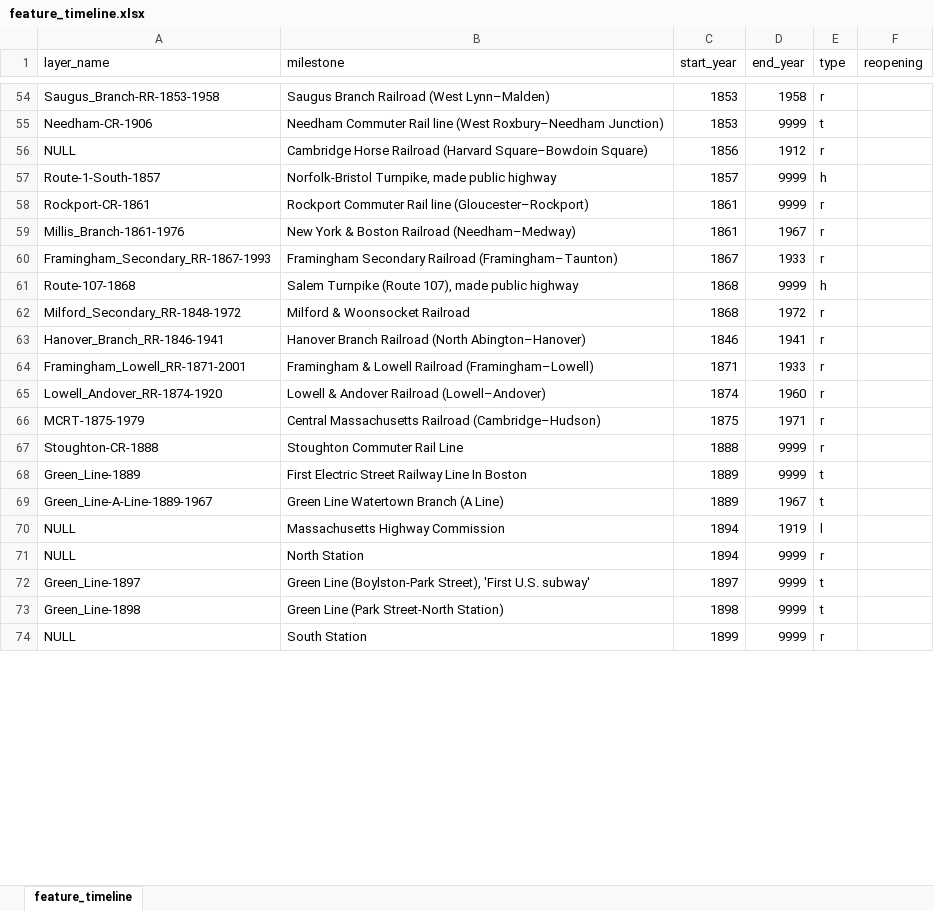
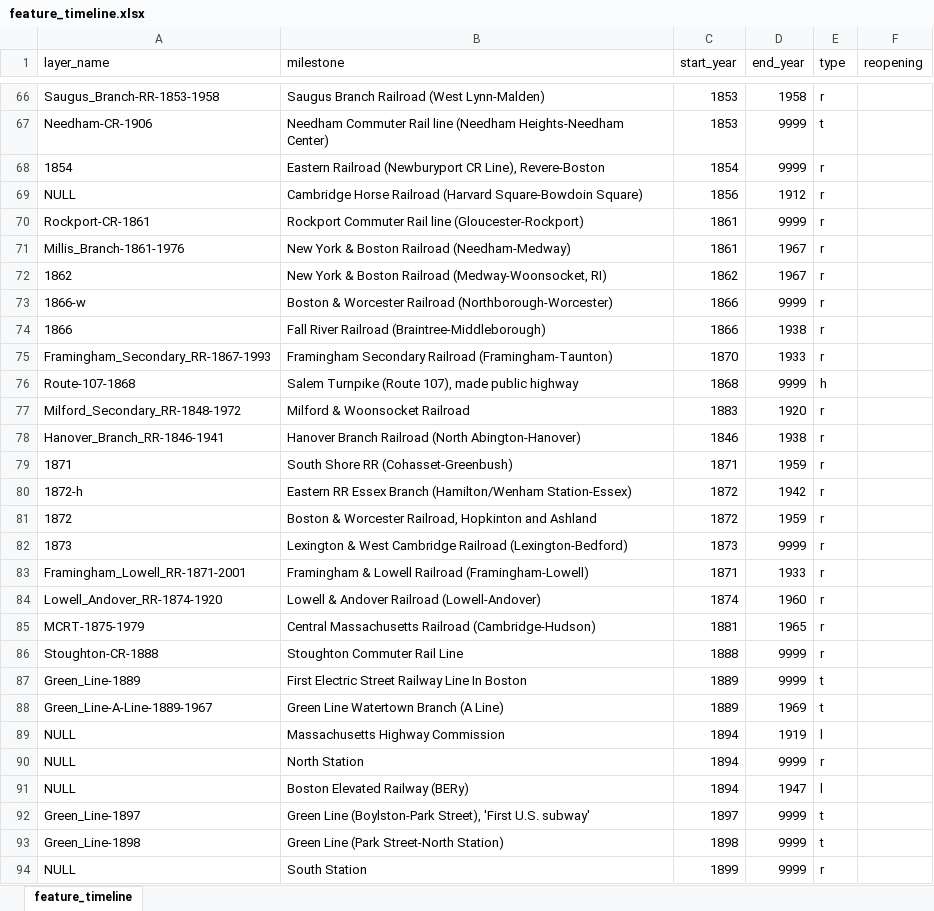
Before and after one commit to CTPSSTAFF/historical-transportation-map, an Excel workbook: xlsx/feature_timeline.xlsx, sheet feature_timeline, drawn as a sheet; only a part is shown, gaps mark what is left out; values as stored, in another font and other column widths than the file's, no borders; removed rows and columns are numbered as before the commit, all else as after; the diff covers the shown part only; the diff names each change by its address in the sheet, - before the commit and + after, or states it on an @@ line.

```diff
--- a/xlsx/feature_timeline.xlsx (sheet feature_timeline)
+++ b/xlsx/feature_timeline.xlsx (sheet feature_timeline)
-B66 (milestone): Saugus Branch Railroad (West Lynn–Malden)
+B66 (milestone): Saugus Branch Railroad (West Lynn-Malden)
-B67 (milestone): …Rail line (West Roxbury–Needham Junction)
+B67 (milestone): …Rail line (Needham Heights-Needham Center)
+row 68: 1854 | Eastern Railroad (Newburyport CR Line), Revere-Boston | 1854 | 9999 | r
-B69 (milestone): …Railroad (Harvard Square–Bowdoin Square)
+B69 (milestone): …Railroad (Harvard Square-Bowdoin Square)
-row 57: Route-1-South-1857 | Norfolk-Bristol Turnpike, made public highway | 1857 | 9999 | h
-B70 (milestone): …Rail line (Gloucester–Rockport)
+B70 (milestone): …Rail line (Gloucester-Rockport)
-B71 (milestone): New York & Boston Railroad (Needham–Medway)
+B71 (milestone): New York & Boston Railroad (Needham-Medway)
+row 72: 1862 | New York & Boston Railroad (Medway-Woonsocket, RI) | 1862 | 1967 | r
+row 73: 1866-w | Boston & Worcester Railroad (Northborough-Worcester) | 1866 | 9999 | r
+row 74: 1866 | Fall River Railroad (Braintree-Middleborough) | 1866 | 1938 | r
-B75 (milestone): …Secondary Railroad (Framingham–Taunton)
+B75 (milestone): …Secondary Railroad (Framingham-Taunton)
-C75 (start_year): 1867
+C75 (start_year): 1870
-C77 (start_year): 1868
+C77 (start_year): 1883
-D77 (end_year): 1972
+D77 (end_year): 1920
-B78 (milestone): …Railroad (North Abington–Hanover)
+B78 (milestone): …Railroad (North Abington-Hanover)
-D78 (end_year): 1941
+D78 (end_year): 1938
+row 79: 1871 | South Shore RR (Cohasset-Greenbush) | 1871 | 1959 | r
+row 80: 1872-h | Eastern RR Essex Branch (Hamilton/Wenham Station-Essex) | 1872 | 1942 | r
+row 81: 1872 | Boston & Worcester Railroad, Hopkinton and Ashland | 1872 | 1959 | r
+row 82: 1873 | Lexington & West Cambridge Railroad (Lexington-Bedford) | 1873 | 9999 | r
-B83 (milestone): …Lowell Railroad (Framingham–Lowell)
+B83 (milestone): …Lowell Railroad (Framingham-Lowell)
-B84 (milestone): Lowell & Andover Railroad (Lowell–Andover)
+B84 (milestone): Lowell & Andover Railroad (Lowell-Andover)
-B85 (milestone): …Massachusetts Railroad (Cambridge–Hudson)
+B85 (milestone): …Massachusetts Railroad (Cambridge-Hudson)
-C85 (start_year): 1875
+C85 (start_year): 1881
-D85 (end_year): 1971
+D85 (end_year): 1965
-D88 (end_year): 1967
+D88 (end_year): 1969
+row 91: NULL | Boston Elevated Railway (BERy) | 1894 | 1947 | l
```
Also changed, not shown: 35 added rows, 3 removed rows and 120 edited cells elsewhere in this sheet, xlsx/historical_items.xlsx, 4 other files.
